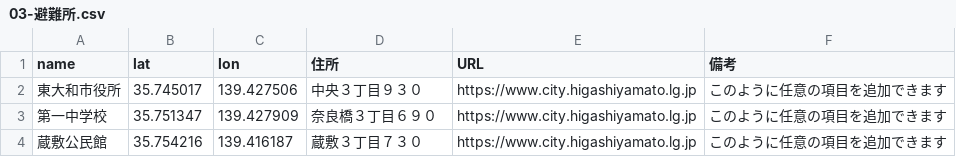
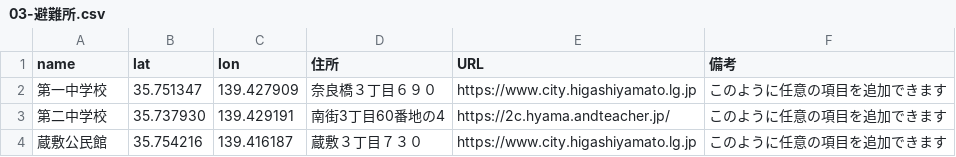
Before and after one commit to yukiyama75/tamako-map, a CSV file: csv/03-避難所.csv, drawn as a sheet; removed rows and columns are numbered as before the commit, all else as after; the diff names each change by its address in the sheet, - before the commit and + after, or states it on an @@ line.

Commit message:
Update 03-避難所.csv

```diff
--- a/csv/03-避難所.csv
+++ b/csv/03-避難所.csv
-row 2: 東大和市役所 | 35.745017 | 139.427506 | 中央３丁目９３０ | https://www.city.higashiyamato.lg.jp | このように任意の項目を追加できます
+row 3: 第二中学校 | 35.737930 | 139.429191 | 南街3丁目60番地の4 | https://2c.hyama.andteacher.jp/ | このように任意の項目を追加できます
```
